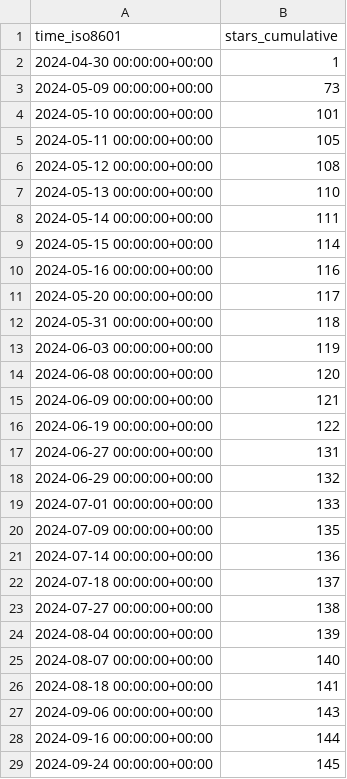
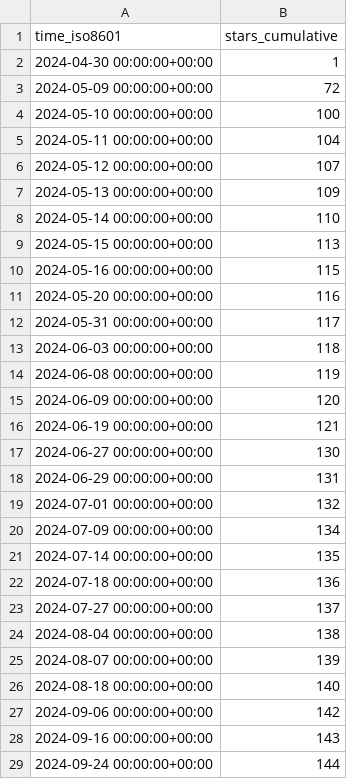
Before and after one commit to meetbryce/open-source-slack-ai--gh-stats, a CSV file: meetbryce/open-source-slack-ai/ghrs-data/stargazers.csv, drawn as a sheet; only a part is shown; the diff covers the shown part only.

```diff
--- a/meetbryce/open-source-slack-ai/ghrs-data/stargazers.csv
+++ b/meetbryce/open-source-slack-ai/ghrs-data/stargazers.csv
@@ -2,28 +2,28 @@ time_iso8601,stars_cumulative
 2024-04-30 00:00:00+00:00,1
-2024-05-09 00:00:00+00:00,73
-2024-05-10 00:00:00+00:00,101
-2024-05-11 00:00:00+00:00,105
-2024-05-12 00:00:00+00:00,108
-2024-05-13 00:00:00+00:00,110
-2024-05-14 00:00:00+00:00,111
-2024-05-15 00:00:00+00:00,114
-2024-05-16 00:00:00+00:00,116
-2024-05-20 00:00:00+00:00,117
-2024-05-31 00:00:00+00:00,118
-2024-06-03 00:00:00+00:00,119
-2024-06-08 00:00:00+00:00,120
-2024-06-09 00:00:00+00:00,121
-2024-06-19 00:00:00+00:00,122
-2024-06-27 00:00:00+00:00,131
-2024-06-29 00:00:00+00:00,132
-2024-07-01 00:00:00+00:00,133
-2024-07-09 00:00:00+00:00,135
-2024-07-14 00:00:00+00:00,136
-2024-07-18 00:00:00+00:00,137
-2024-07-27 00:00:00+00:00,138
-2024-08-04 00:00:00+00:00,139
-2024-08-07 00:00:00+00:00,140
-2024-08-18 00:00:00+00:00,141
-2024-09-06 00:00:00+00:00,143
-2024-09-16 00:00:00+00:00,144
-2024-09-24 00:00:00+00:00,145
+2024-05-09 00:00:00+00:00,72
+2024-05-10 00:00:00+00:00,100
+2024-05-11 00:00:00+00:00,104
+2024-05-12 00:00:00+00:00,107
+2024-05-13 00:00:00+00:00,109
+2024-05-14 00:00:00+00:00,110
+2024-05-15 00:00:00+00:00,113
+2024-05-16 00:00:00+00:00,115
+2024-05-20 00:00:00+00:00,116
+2024-05-31 00:00:00+00:00,117
+2024-06-03 00:00:00+00:00,118
+2024-06-08 00:00:00+00:00,119
+2024-06-09 00:00:00+00:00,120
+2024-06-19 00:00:00+00:00,121
+2024-06-27 00:00:00+00:00,130
+2024-06-29 00:00:00+00:00,131
+2024-07-01 00:00:00+00:00,132
+2024-07-09 00:00:00+00:00,134
+2024-07-14 00:00:00+00:00,135
+2024-07-18 00:00:00+00:00,136
+2024-07-27 00:00:00+00:00,137
+2024-08-04 00:00:00+00:00,138
+2024-08-07 00:00:00+00:00,139
+2024-08-18 00:00:00+00:00,140
+2024-09-06 00:00:00+00:00,142
+2024-09-16 00:00:00+00:00,143
+2024-09-24 00:00:00+00:00,144
```
Also changed, not shown: 31 edited cells elsewhere in this file.
